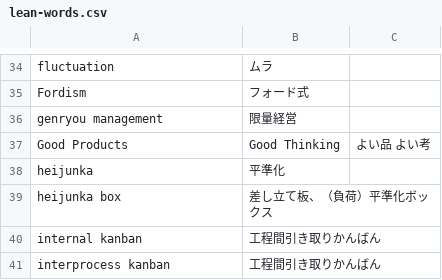
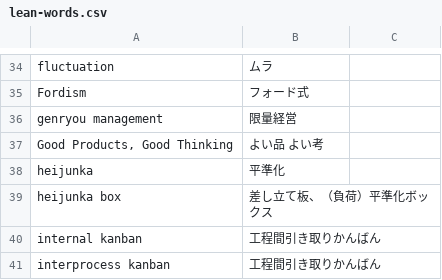
Before and after one commit to kdmsnr/kdmsnr.github.io, a CSV file: materials/lean-words.csv, drawn as a sheet; only a part is shown, gaps mark what is left out; removed rows and columns are numbered as before the commit, all else as after; the diff names each change by its address in the sheet, - before the commit and + after, or states it on an @@ line.

Commit message:
Update csv

```diff
--- a/materials/lean-words.csv
+++ b/materials/lean-words.csv
-row 37: Good Products | Good Thinking | よい品 よい考
+row 37: Good Products, Good Thinking | よい品 よい考
```
